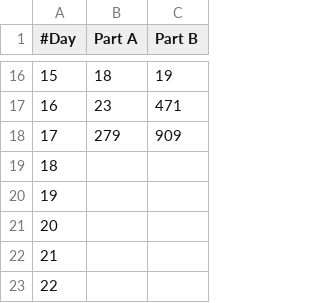
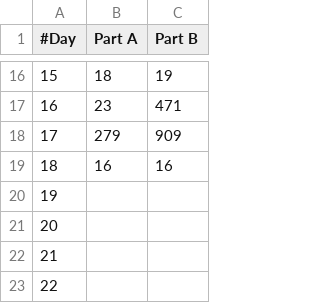
Before and after one commit to JRaams/aoc-2023, a CSV file: gnuplot/runtimes.csv, drawn as a sheet; only a part is shown, gaps mark what is left out.

```diff
--- a/gnuplot/runtimes.csv
+++ b/gnuplot/runtimes.csv
@@ -18,3 +18,3 @@
 17,279,909
-18,,
+18,16,16
 19,,
```
Also changed, not shown: 6 other files.
